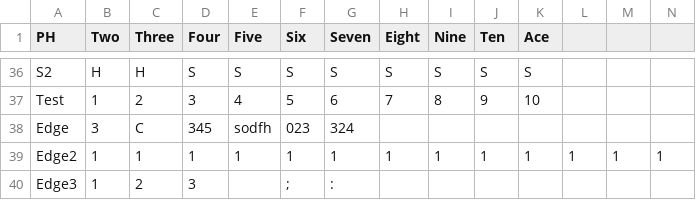
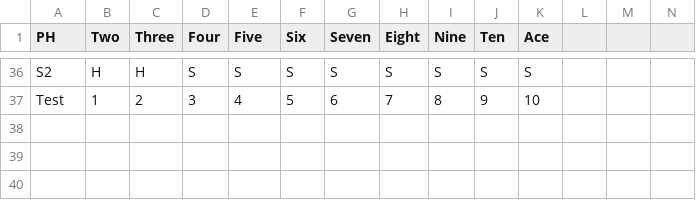
Before and after one commit to SethLaske/BlackJackBasicSolver, a CSV file: Book1.csv, drawn as a sheet; only a part is shown, gaps mark what is left out; rows hold the shown columns only; the diff names each change by its address in the sheet, - before the commit and + after, or states it on an @@ line.

```diff
--- a/Book1.csv
+++ b/Book1.csv
-row 38: Edge | 3 | C | 345 | sodfh | 023 | 324
-row 39: Edge2 | 1 | 1 | 1 | 1 | 1 | 1 | 1 | 1 | 1 | 1 | 1 | 1 | 1
-row 40: Edge3 | 1 | 2 | 3 |  | ; | :
```
Also changed, not shown: Book2.csv, 9 other files.
